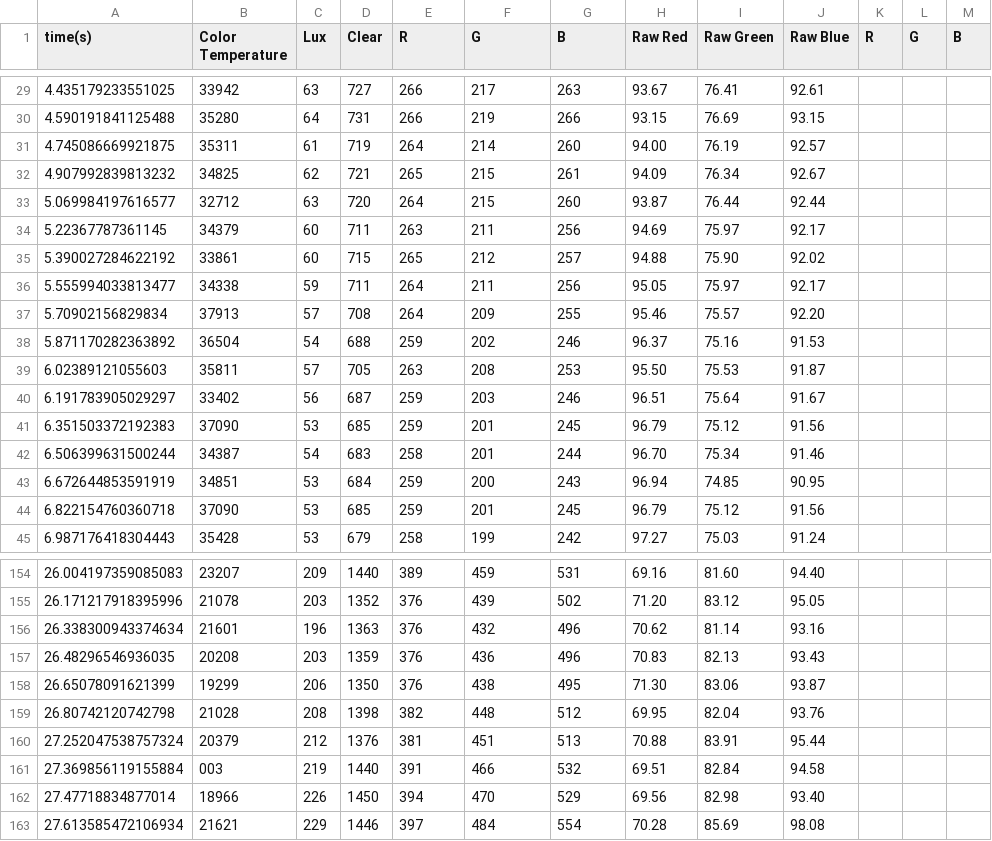
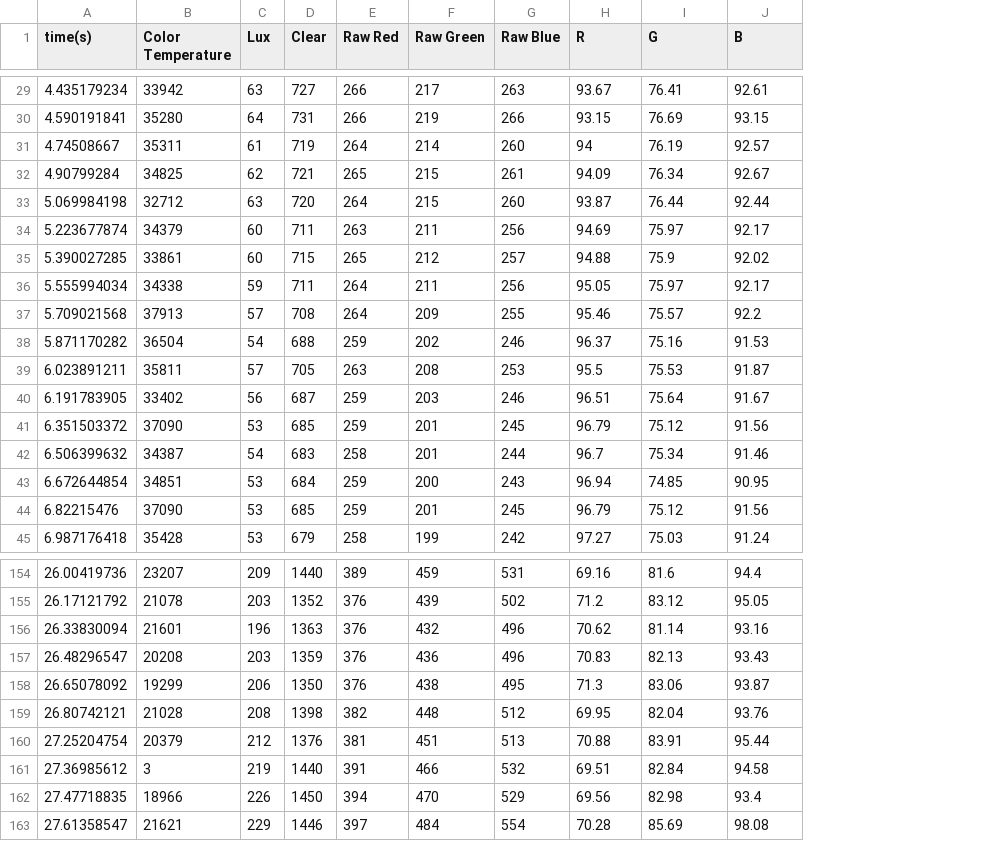
Before and after one commit to GitBoi37/UCI-ChemECar-2021, a CSV file: data_collection_with_python/data/clear_water_dilution_time_based_data_y2021_m11_d09_h14_m58.csv, drawn as a sheet; only a part is shown, gaps mark what is left out; removed rows and columns are numbered as before the commit, all else as after; the diff covers the shown part only; the diff names each change by its address in the sheet, - before the commit and + after, or states it on an @@ line.

```diff
--- a/data_collection_with_python/data/clear_water_dilution_time_based_data_y2021_m11_d09_h14_m58.csv
+++ b/data_collection_with_python/data/clear_water_dilution_time_based_data_y2021_m11_d09_h14_m58.csv
-column A (time(s)), rows 29-45: 4.435179233551025 | 4.590191841125488 | 4.745086669921875 | 4.907992839813232 | 5.069984197616577 | 5.22367787361145 | 5.390027284622192 | 5.555994033813477 | 5.70902156829834 | 5.871170282363892 | 6.02389121055603 | 6.191783905029297 | 6.351503372192383 | 6.506399631500244 | 6.672644853591919 | 6.822154760360718 | 6.987176418304443; rows 154-163: 26.004197359085083 | 26.171217918395996 | 26.338300943374634 | 26.48296546936035 | 26.65078091621399 | 26.80742120742798 | 27.252047538757324 | 27.369856119155884 | 27.47718834877014 | 27.613585472106934
+column A (time(s)), rows 29-45: 4.435179234 | 4.590191841 | 4.74508667 | 4.90799284 | 5.069984198 | 5.223677874 | 5.390027285 | 5.555994034 | 5.709021568 | 5.871170282 | 6.023891211 | 6.191783905 | 6.351503372 | 6.506399632 | 6.672644854 | 6.82215476 | 6.987176418; rows 154-163: 26.00419736 | 26.17121792 | 26.33830094 | 26.48296547 | 26.65078092 | 26.80742121 | 27.25204754 | 27.36985612 | 27.47718835 | 27.61358547
-column K (R), empty
-column L (G), empty
-column M (B), empty
-E1: R
+E1: Raw Red
-F1: G
+F1: Raw Green
-G1: B
+G1: Raw Blue
-H1: Raw Red
+H1: R
-I1: Raw Green
+I1: G
-J1: Raw Blue
+J1: B
-H31 (R): 94.00
+H31 (R): 94
-I35 (G): 75.90
+I35 (G): 75.9
-J37 (B): 92.20
+J37 (B): 92.2
-H39 (R): 95.50
+H39 (R): 95.5
-H42 (R): 96.70
+H42 (R): 96.7
-I154 (G): 81.60
+I154 (G): 81.6
-J154 (B): 94.40
+J154 (B): 94.4
-H155 (R): 71.20
+H155 (R): 71.2
-H158 (R): 71.30
+H158 (R): 71.3
-B161 (Color Temperature): 003
+B161 (Color Temperature): 3
-J162 (B): 93.40
+J162 (B): 93.4
```
Also changed, not shown: 53 edited cells elsewhere in this file, data_collection_with_python/data/blue_dilution_2_time_based_data_y2021_m11_d09_h15_m22.csv, data_collection_with_python/data/blue_dilution_test_time_based_data_y2021_m11_d09_h14_m44.csv, 5 other files.
